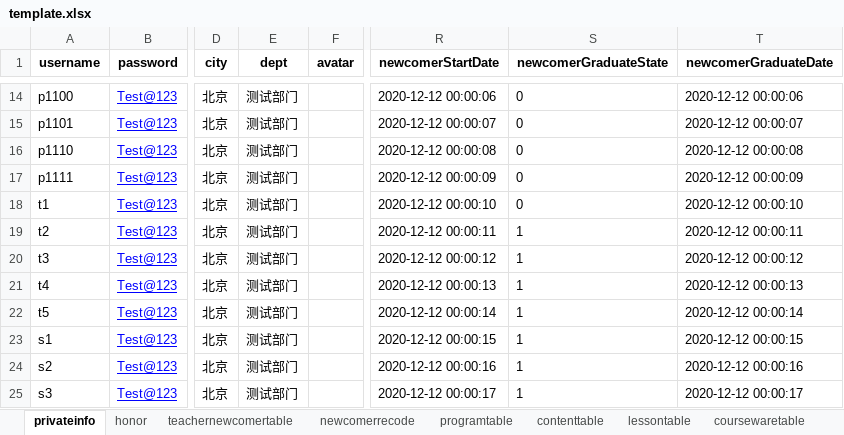
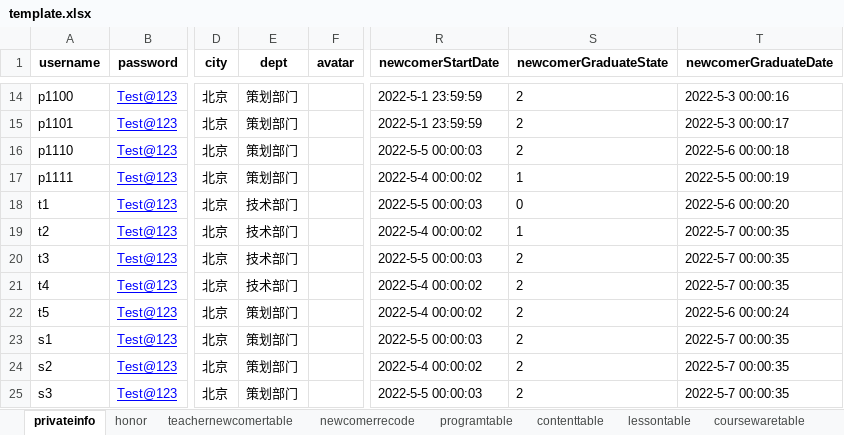
Before and after one commit to hanna0911/BootCamp, an Excel workbook: testcase/template.xlsx, sheet privateinfo, drawn as a sheet; only a part is shown, gaps mark what is left out; values as stored, in another font and other column widths than the file's, no borders; the diff covers the shown part only; the diff names each change by its address in the sheet, - before the commit and + after, or states it on an @@ line.

```diff
--- a/testcase/template.xlsx (sheet privateinfo)
+++ b/testcase/template.xlsx (sheet privateinfo)
-E14:E17 (dept): 测试部门
+E14:E17 (dept): 策划部门
-R14 (newcomerStartDate): 2020-12-12 00:00:06
+R14 (newcomerStartDate): 2022-5-1 23:59:59
-S14:S16 (newcomerGraduateState): 0
+S14:S16 (newcomerGraduateState): 2
-T14 (newcomerGraduateDate): 2020-12-12 00:00:06
+T14 (newcomerGraduateDate): 2022-5-3 00:00:16
-R15 (newcomerStartDate): 2020-12-12 00:00:07
+R15 (newcomerStartDate): 2022-5-1 23:59:59
-T15 (newcomerGraduateDate): 2020-12-12 00:00:07
+T15 (newcomerGraduateDate): 2022-5-3 00:00:17
-R16 (newcomerStartDate): 2020-12-12 00:00:08
+R16 (newcomerStartDate): 2022-5-5 00:00:03
-T16 (newcomerGraduateDate): 2020-12-12 00:00:08
+T16 (newcomerGraduateDate): 2022-5-6 00:00:18
-R17 (newcomerStartDate): 2020-12-12 00:00:09
+R17 (newcomerStartDate): 2022-5-4 00:00:02
-S17 (newcomerGraduateState): 0
+S17 (newcomerGraduateState): 1
-T17 (newcomerGraduateDate): 2020-12-12 00:00:09
+T17 (newcomerGraduateDate): 2022-5-5 00:00:19
-E18:E21 (dept): 测试部门
+E18:E21 (dept): 技术部门
-R18 (newcomerStartDate): 2020-12-12 00:00:10
+R18 (newcomerStartDate): 2022-5-5 00:00:03
-T18 (newcomerGraduateDate): 2020-12-12 00:00:10
+T18 (newcomerGraduateDate): 2022-5-6 00:00:20
-R19 (newcomerStartDate): 2020-12-12 00:00:11
+R19 (newcomerStartDate): 2022-5-4 00:00:02
-T19 (newcomerGraduateDate): 2020-12-12 00:00:11
+T19 (newcomerGraduateDate): 2022-5-7 00:00:35
-R20 (newcomerStartDate): 2020-12-12 00:00:12
+R20 (newcomerStartDate): 2022-5-5 00:00:03
-S20:S25 (newcomerGraduateState): 1
+S20:S25 (newcomerGraduateState): 2
-T20 (newcomerGraduateDate): 2020-12-12 00:00:12
+T20 (newcomerGraduateDate): 2022-5-7 00:00:35
-R21 (newcomerStartDate): 2020-12-12 00:00:13
+R21 (newcomerStartDate): 2022-5-4 00:00:02
-T21 (newcomerGraduateDate): 2020-12-12 00:00:13
+T21 (newcomerGraduateDate): 2022-5-7 00:00:35
-E22:E25 (dept): 测试部门
+E22:E25 (dept): 策划部门
-R22 (newcomerStartDate): 2020-12-12 00:00:14
+R22 (newcomerStartDate): 2022-5-4 00:00:02
-T22 (newcomerGraduateDate): 2020-12-12 00:00:14
+T22 (newcomerGraduateDate): 2022-5-6 00:00:24
-R23 (newcomerStartDate): 2020-12-12 00:00:15
+R23 (newcomerStartDate): 2022-5-5 00:00:03
-T23 (newcomerGraduateDate): 2020-12-12 00:00:15
+T23 (newcomerGraduateDate): 2022-5-7 00:00:35
-R24 (newcomerStartDate): 2020-12-12 00:00:16
+R24 (newcomerStartDate): 2022-5-4 00:00:02
-T24 (newcomerGraduateDate): 2020-12-12 00:00:16
+T24 (newcomerGraduateDate): 2022-5-7 00:00:35
-R25 (newcomerStartDate): 2020-12-12 00:00:17
+R25 (newcomerStartDate): 2022-5-5 00:00:03
-T25 (newcomerGraduateDate): 2020-12-12 00:00:17
+T25 (newcomerGraduateDate): 2022-5-7 00:00:35
```
Also changed, not shown: 115 edited cells elsewhere in this sheet, 2 other files.
